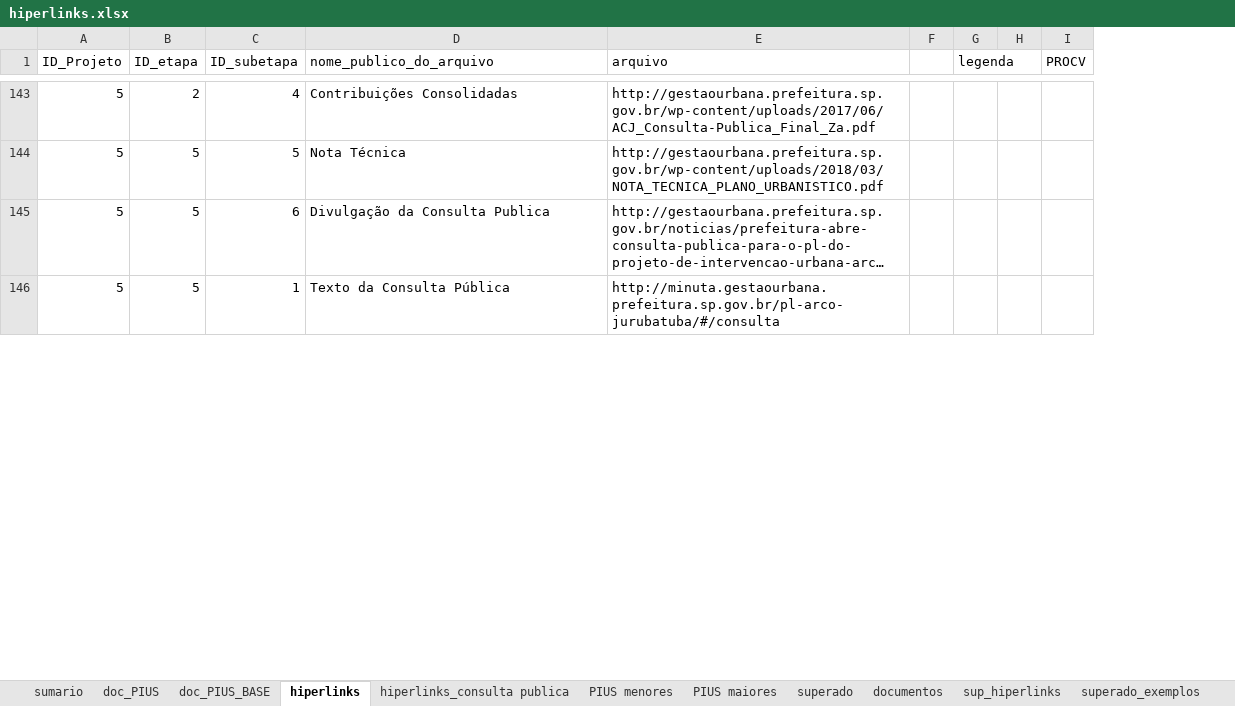
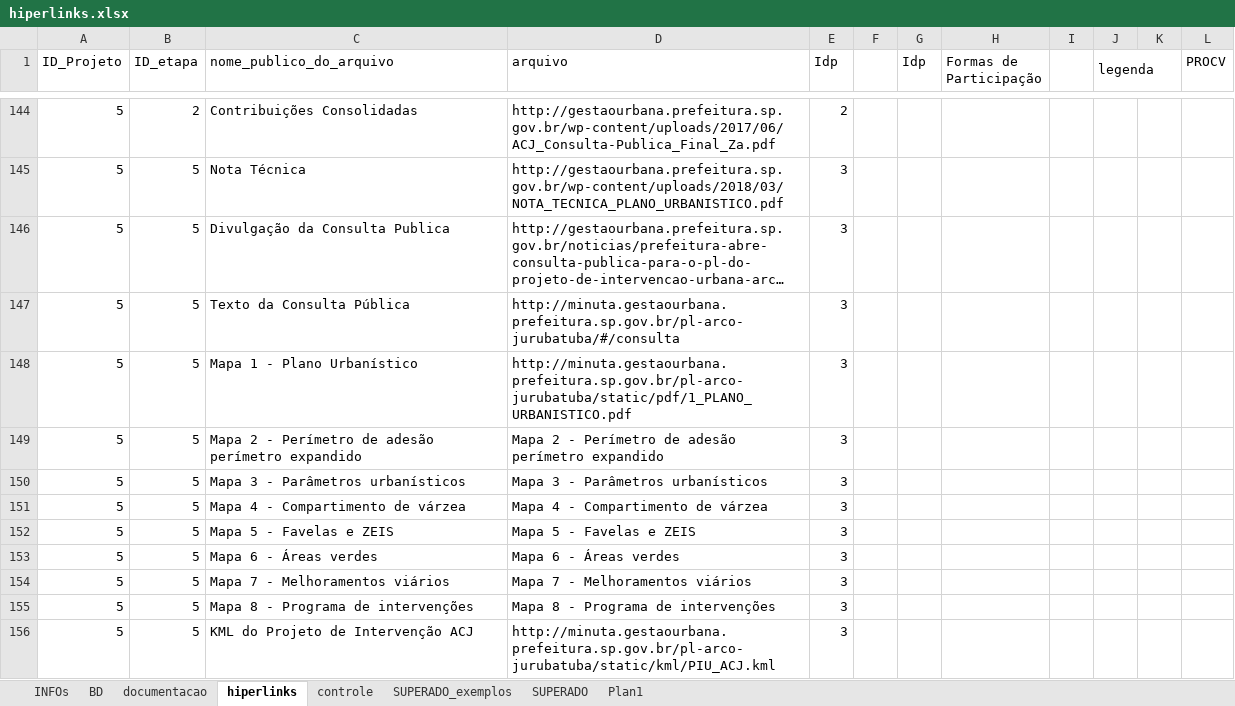
Before and after one commit to SPURB/piu-monitoramento, an Excel workbook: data_src/hiperlinks.xlsx, sheet hiperlinks, drawn as a sheet; only a part is shown, gaps mark what is left out; long unchanged cells end in …; values as stored, in another font and other column widths than the file's, no cell formats; conditional formats not drawn; removed rows and columns are numbered as before the commit, all else as after; the diff covers the shown part only; the diff names each change by its address in the sheet, - before the commit and + after, or states it on an @@ line.

```diff
--- a/data_src/hiperlinks.xlsx (sheet hiperlinks)
+++ b/data_src/hiperlinks.xlsx (sheet hiperlinks)
-sheet tab: doc_PIUS
+sheet tab: controle
-sheet tab: PIUS menores
+sheet tab: INFOs
-sheet tab: superado
+sheet tab: SUPERADO_exemplos
-sheet tab: sup_hiperlinks
+sheet tab: Plan1
-sheet tab: superado_exemplos
+sheet tab: BD
-sheet tab: sumario
-sheet tab: doc_PIUS_BASE
-sheet tab: hiperlinks_consulta publica
-sheet tab: PIUS maiores
-sheet tab: documentos
+sheet tab: documentacao
+sheet tab: SUPERADO
@@ sheet tab order changed: INFOs | BD | documentacao | hiperlinks | controle | SUPERADO_exemplos | SUPERADO | Plan1 @@
-column C (ID_subetapa), rows 143-146: 4 | 5 | 6 | 1
+column E (Idp), rows 144-147: 2 | 3 | 3 | 3
+column G (Idp), empty
+column H (Formas de Participação), empty
+column I, empty
+row 148: 5 | 5 | Mapa 1 - Plano Urbanístico | http://minuta.gestaourbana.prefeitura.sp.gov.br/pl-arco-jurubatuba/static/pdf/1_PLANO_URBANISTICO.pdf | 3
+row 149: 5 | 5 | Mapa 2 - Perímetro de adesão perímetro expandido | Mapa 2 - Perímetro de adesão perímetro expandido | 3
+row 150: 5 | 5 | Mapa 3 - Parâmetros urbanísticos | Mapa 3 - Parâmetros urbanísticos | 3
+row 151: 5 | 5 | Mapa 4 - Compartimento de várzea | Mapa 4 - Compartimento de várzea | 3
+row 152: 5 | 5 | Mapa 5 - Favelas e ZEIS | Mapa 5 - Favelas e ZEIS | 3
+row 153: 5 | 5 | Mapa 6 - Áreas verdes | Mapa 6 - Áreas verdes | 3
+row 154: 5 | 5 | Mapa 7 - Melhoramentos viários | Mapa 7 - Melhoramentos viários | 3
+row 155: 5 | 5 | Mapa 8 - Programa de intervenções | Mapa 8 - Programa de intervenções | 3
+row 156: 5 | 5 | KML do Projeto de Intervenção ACJ | http://minuta.gestaourbana.prefeitura.sp.gov.br/pl-arco-jurubatuba/static/kml/PIU_ACJ.kml | 3
```
Also changed, not shown: 10 added rows and 4 edited cells elsewhere in this sheet, sheet BD, sheet SUPERADO_exemplos, sheet Plan1, sheet INFOs, sheet controle, other sheet tabs, cell formats, formulas that keep their value, charts or pictures, 5 other files.
